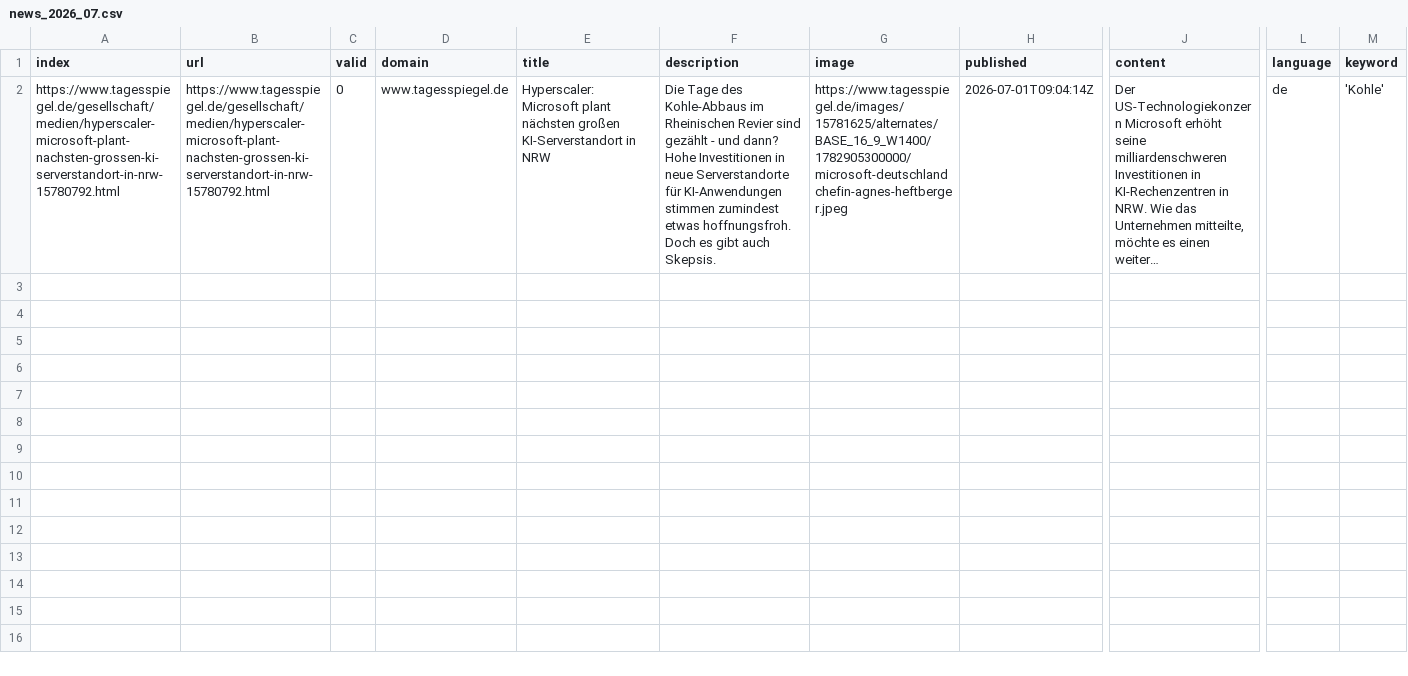
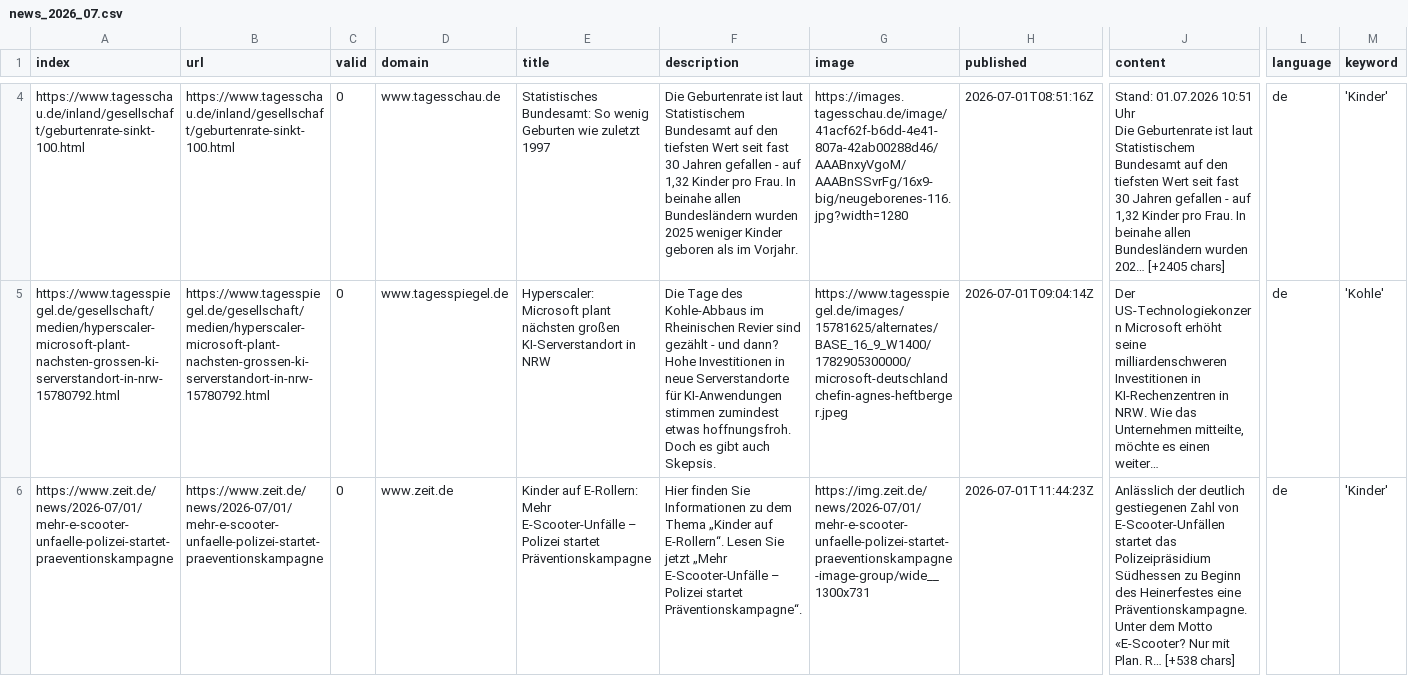
Before and after one commit to paulski99-news/winterIsComing2, a CSV file: csv/news_2026_07.csv, drawn as a sheet; only a part is shown, gaps mark what is left out; long unchanged cells end in …; rows hold the shown columns only; ↵ is a line break in a cell; the diff covers the shown part only; the diff names each change by its address in the sheet, - before the commit and + after, or states it on an @@ line.

```diff
--- a/csv/news_2026_07.csv
+++ b/csv/news_2026_07.csv
+row 4: https://www.tagesschau.de/inland/gesellschaft/geburtenrate-sinkt-100.html | https://www.tagesschau.de/inland/gesellschaft/geburtenrate-sinkt-100.html | 0 | www.tagesschau.de | Statistisches Bundesamt: So wenig Geburten wie zuletzt 1997 | Die Geburtenrate ist laut Statistischem Bundesamt auf den tiefsten Wert seit fast 30 Jahren gefallen - auf 1,32 Kinder pro Frau. In beinahe allen Bundesländern wurden 2025 weniger Kinder geboren als im Vorjahr. | https://images.tagesschau.de/image/41acf62f-b6dd-4e41-807a-42ab00288d46/AAABnxyVgoM/AAABnSSvrFg/16x9-big/neugeborenes-116.jpg?width=1280 | 2026-07-01T08:51:16Z | Stand: 01.07.2026 10:51 Uhr ↵ Die Geburtenrate ist laut Statistischem Bundesamt auf den tiefsten Wert seit fast 30 Jahren gefallen - auf 1,32 Kinder pro Frau. In beinahe allen Bundesländern wurden 202… [+2405 chars] | de | 'Kinder'
+row 6: https://www.zeit.de/news/2026-07/01/mehr-e-scooter-unfaelle-polizei-startet-praeventionskampagne | https://www.zeit.de/news/2026-07/01/mehr-e-scooter-unfaelle-polizei-startet-praeventionskampagne | 0 | www.zeit.de | Kinder auf E-Rollern: Mehr E-Scooter-Unfälle – Polizei startet Präventionskampagne | Hier finden Sie Informationen zu dem Thema „Kinder auf E-Rollern“. Lesen Sie jetzt „Mehr E-Scooter-Unfälle – Polizei startet Präventionskampagne“. | https://img.zeit.de/news/2026-07/01/mehr-e-scooter-unfaelle-polizei-startet-praeventionskampagne-image-group/wide__1300x731 | 2026-07-01T11:44:23Z | Anlässlich der deutlich gestiegenen Zahl von E-Scooter-Unfällen startet das Polizeipräsidium Südhessen zu Beginn des Heinerfestes eine Präventionskampagne. Unter dem Motto «E-Scooter? Nur mit Plan. R… [+538 chars] | de | 'Kinder'
```
Also changed, not shown: 2 added rows elsewhere in this file, keywords.csv, 1 other file.
